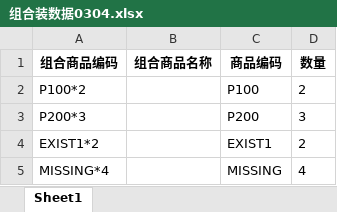
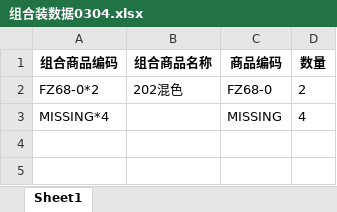
Before and after one commit to ytstu/Combination-Analysis, an Excel workbook: data/output/组合装数据0304.xlsx, sheet Sheet1, drawn as a sheet; values as stored, in another font and other column widths than the file's, no borders; removed rows and columns are numbered as before the commit, all else as after; the diff names each change by its address in the sheet, - before the commit and + after, or states it on an @@ line.

```diff
--- a/data/output/组合装数据0304.xlsx (sheet Sheet1)
+++ b/data/output/组合装数据0304.xlsx (sheet Sheet1)
-row 2: P100*2 |  | P100 | 2
-row 3: P200*3 |  | P200 | 3
-row 4: EXIST1*2 |  | EXIST1 | 2
+row 2: FZ68-0*2 | 202混色 | FZ68-0 | 2
```
Also changed, not shown: 12 other files.
